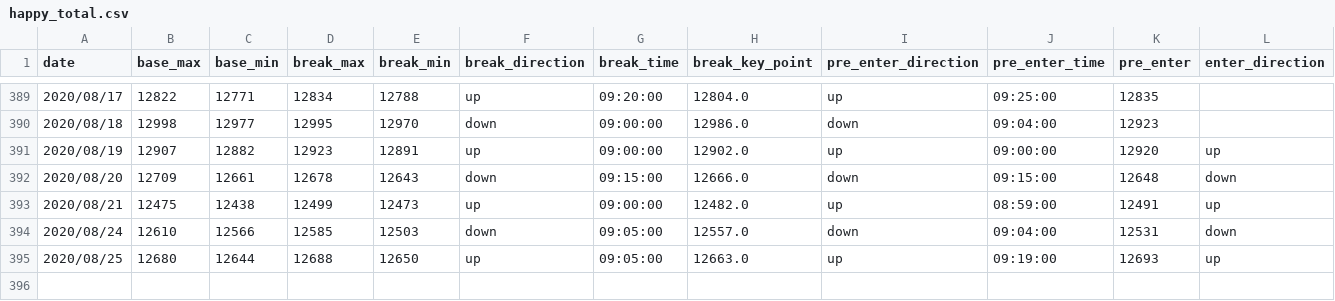
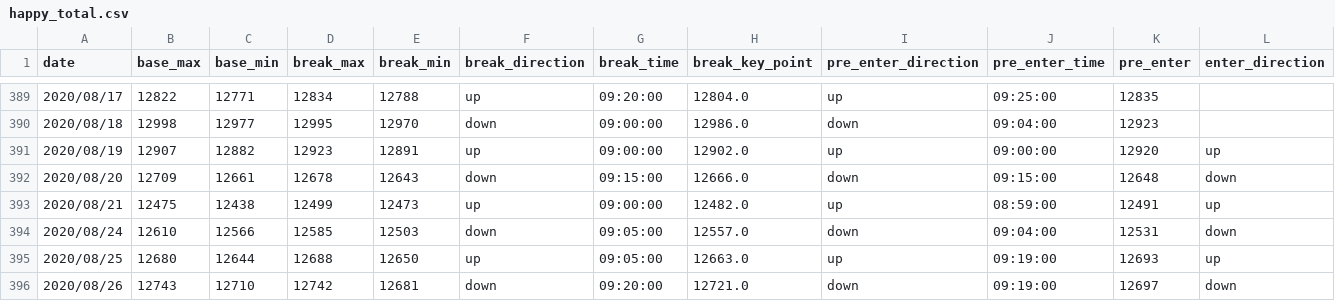
Before and after one commit to ngxial03/Future, a CSV file: out/happy_total.csv, drawn as a sheet; only a part is shown, gaps mark what is left out; rows hold the shown columns only; the diff names each change by its address in the sheet, - before the commit and + after, or states it on an @@ line.

```diff
--- a/out/happy_total.csv
+++ b/out/happy_total.csv
+row 396: 2020/08/26 | 12743 | 12710 | 12742 | 12681 | down | 09:20:00 | 12721.0 | down | 09:19:00 | 12697 | down
```
Also changed, not shown: out/happy_202008.csv, out/max_min_total.csv, 2 other files.
